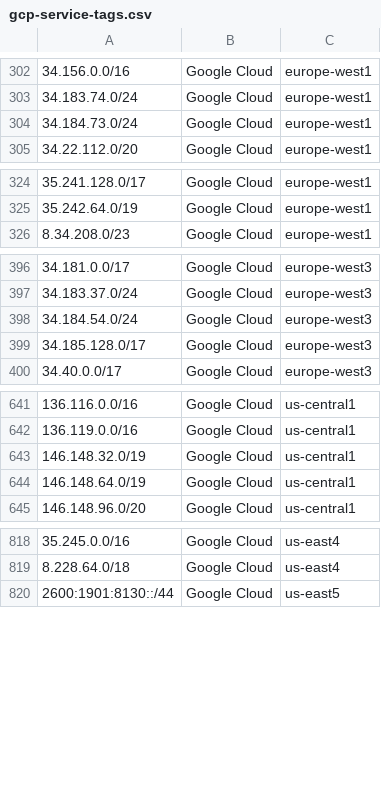
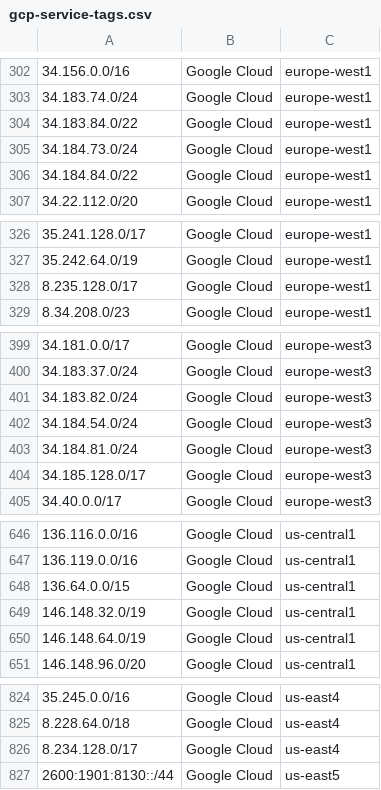
Before and after one commit to KustoKing/known-ip-addresses, a CSV file: cloud-ip-ranges/gcp-service-tags.csv, drawn as a sheet; only a part is shown, gaps mark what is left out; the diff covers the shown part only.

```diff
--- a/cloud-ip-ranges/gcp-service-tags.csv
+++ b/cloud-ip-ranges/gcp-service-tags.csv
@@ -303,3 +303,5 @@
 "34.183.74.0/24","Google Cloud","europe-west1"
+"34.183.84.0/22","Google Cloud","europe-west1"
 "34.184.73.0/24","Google Cloud","europe-west1"
+"34.184.84.0/22","Google Cloud","europe-west1"
 "34.22.112.0/20","Google Cloud","europe-west1"
@@ -325,2 +327,3 @@
 "35.242.64.0/19","Google Cloud","europe-west1"
+"8.235.128.0/17","Google Cloud","europe-west1"
 "8.34.208.0/23","Google Cloud","europe-west1"
@@ -397,3 +400,5 @@
 "34.183.37.0/24","Google Cloud","europe-west3"
+"34.183.82.0/24","Google Cloud","europe-west3"
 "34.184.54.0/24","Google Cloud","europe-west3"
+"34.184.81.0/24","Google Cloud","europe-west3"
 "34.185.128.0/17","Google Cloud","europe-west3"
@@ -642,2 +647,3 @@
 "136.119.0.0/16","Google Cloud","us-central1"
+"136.64.0.0/15","Google Cloud","us-central1"
 "146.148.32.0/19","Google Cloud","us-central1"
@@ -819,2 +825,3 @@
 "8.228.64.0/18","Google Cloud","us-east4"
+"8.234.128.0/17","Google Cloud","us-east4"
 "2600:1901:8130::/44","Google Cloud","us-east5"
```
Also changed, not shown: 2 added rows elsewhere in this file.
